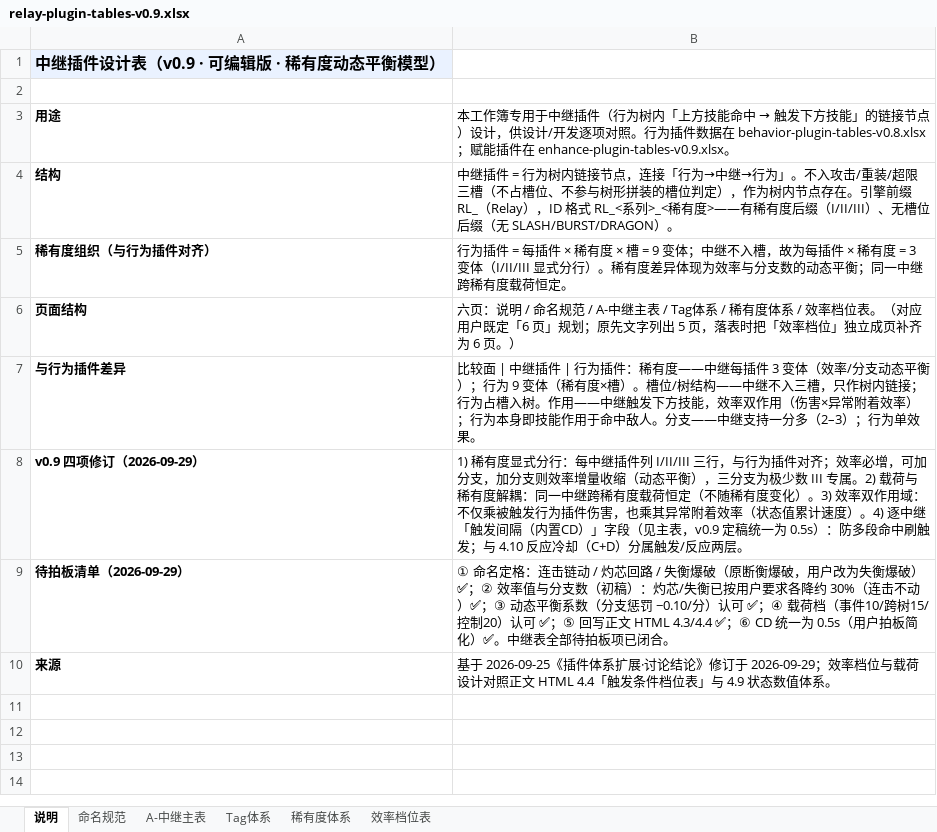
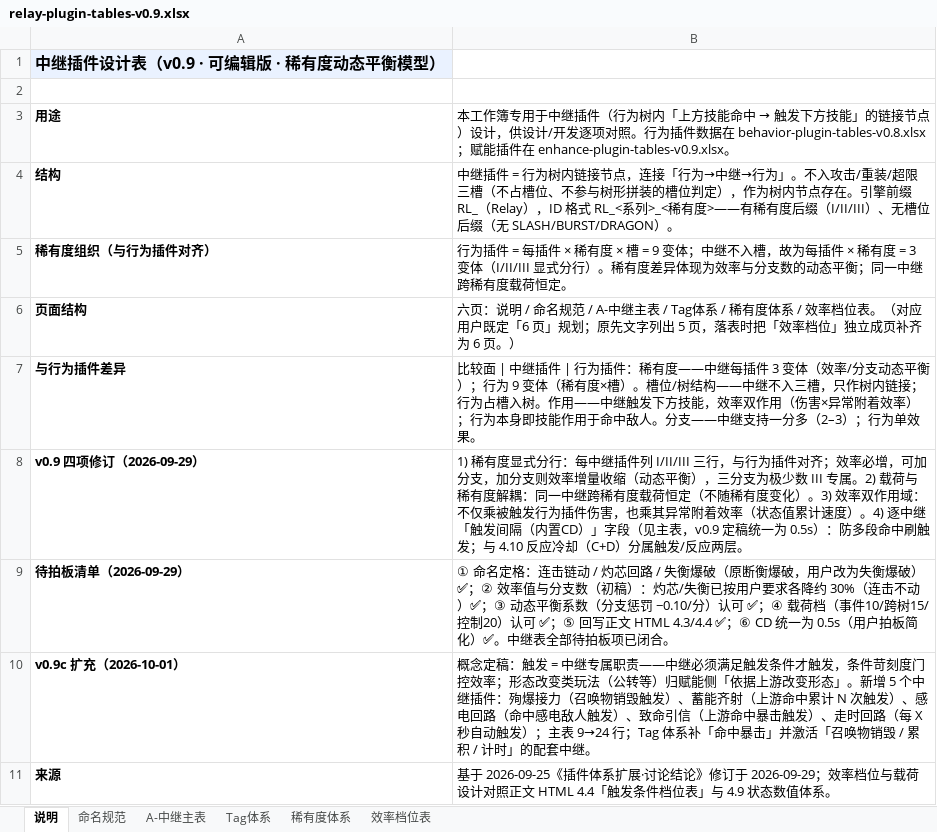
Before and after one commit to TwoDoge891010/mecha-sequence-combat, an Excel workbook: src/plugin-tables/relay-plugin-tables-v0.9.xlsx, sheet 说明, drawn as a sheet; values as stored, in another font and other column widths than the file's, no borders; the diff names each change by its address in the sheet, - before the commit and + after, or states it on an @@ line.

Commit message:
v0.9c: 触发=中继专属职责定稿; 赋能+散射/公转(18->20), 中继 3->8 插件(24变体); 近战赋能3案讨论稿

```diff
--- a/src/plugin-tables/relay-plugin-tables-v0.9.xlsx (sheet 说明)
+++ b/src/plugin-tables/relay-plugin-tables-v0.9.xlsx (sheet 说明)
+row 10: v0.9c 扩充（2026-10-01） | 概念定稿：触发 = 中继专属职责——中继必须满足触发条件才触发，条件苛刻度门控效率；形态改变类玩法（公转等）归赋能侧「依据上游改变形态」。新增 5 个中继插件：殉爆接力（召唤物销毁触发）、蓄能齐射（上游命中累计 N 次触发）、感电回路（命中感电敌人触发）、致命引信（上游命中暴击触发）、走时回路（每 X 秒自动触发）；主表 9→24 行；Tag 体系补「命中暴击」并激活「召唤物销毁 / 累积 / 计时」的配套中继。
```
Also changed, not shown: sheet A-中继主表, sheet 效率档位表, sheet Tag体系, src/plugin-tables/enhance-plugin-tables-v0.9.xlsx, 4 other files.
